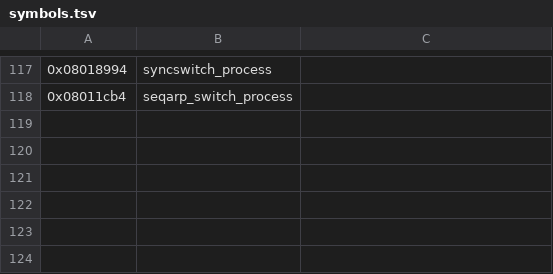
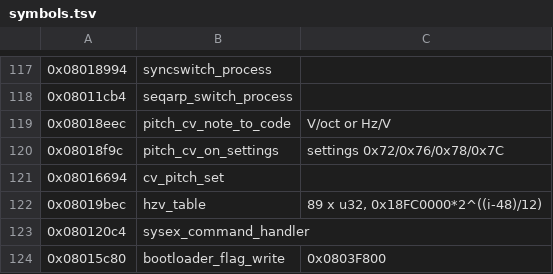
Before and after one commit to matozoid/KeyStep-mk1-firmware-hacking, a TSV file: Docs/re/symbols.tsv, drawn as a sheet; only a part is shown, gaps mark what is left out; the diff names each change by its address in the sheet, - before the commit and + after, or states it on an @@ line.

```diff
--- a/Docs/re/symbols.tsv
+++ b/Docs/re/symbols.tsv
+row 119: 0x08018eec | pitch_cv_note_to_code | V/oct or Hz/V
+row 120: 0x08018f9c | pitch_cv_on_settings | settings 0x72/0x76/0x78/0x7C
+row 121: 0x08016694 | cv_pitch_set
+row 122: 0x08019bec | hzv_table | 89 x u32, 0x18FC0000*2^((i-48)/12)
+row 123: 0x080120c4 | sysex_command_handler
+row 124: 0x08015c80 | bootloader_flag_write | 0x0803F800
```
Also changed, not shown: 4 other files.
